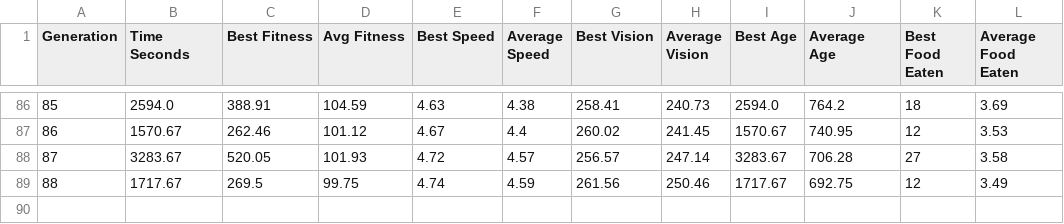
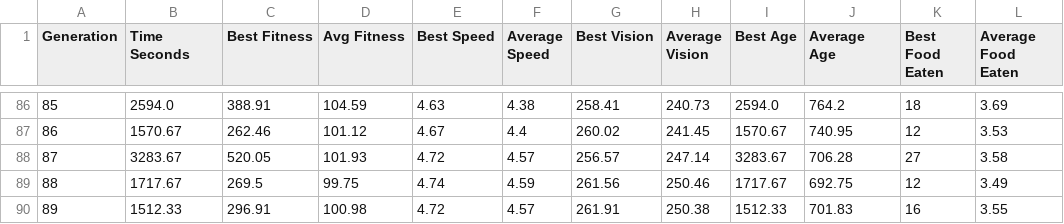
Before and after one commit to ricardo-woo/artificial-life, a CSV file: experiment_log.csv, drawn as a sheet; only a part is shown, gaps mark what is left out; the diff names each change by its address in the sheet, - before the commit and + after, or states it on an @@ line.

```diff
--- a/experiment_log.csv
+++ b/experiment_log.csv
+row 90: 89 | 1512.33 | 296.91 | 100.98 | 4.72 | 4.57 | 261.91 | 250.38 | 1512.33 | 701.83 | 16 | 3.55
```
Also changed, not shown: 1 other file.
